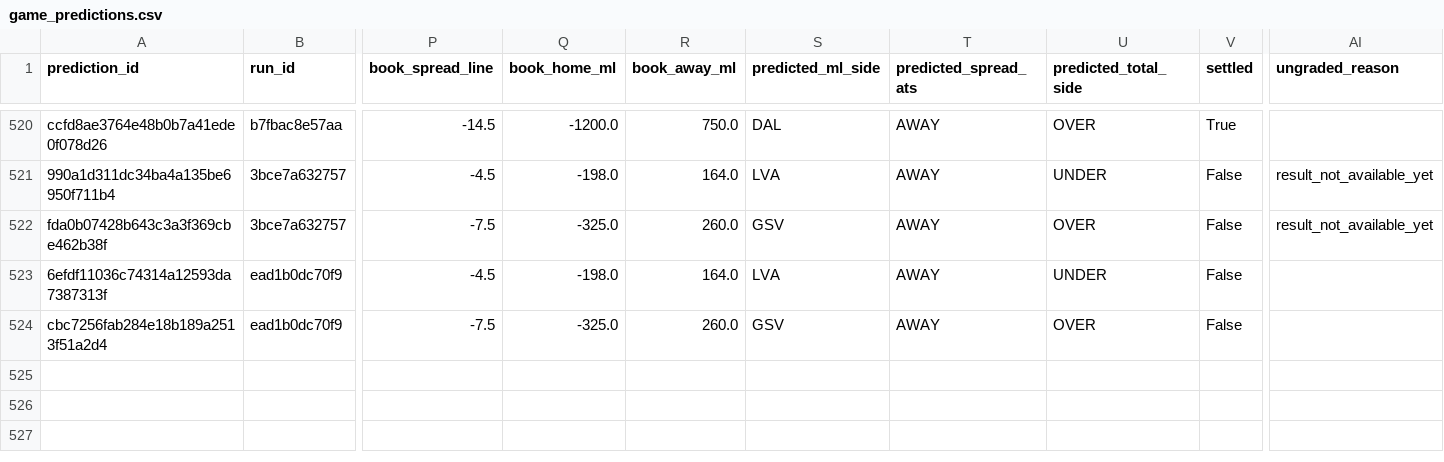
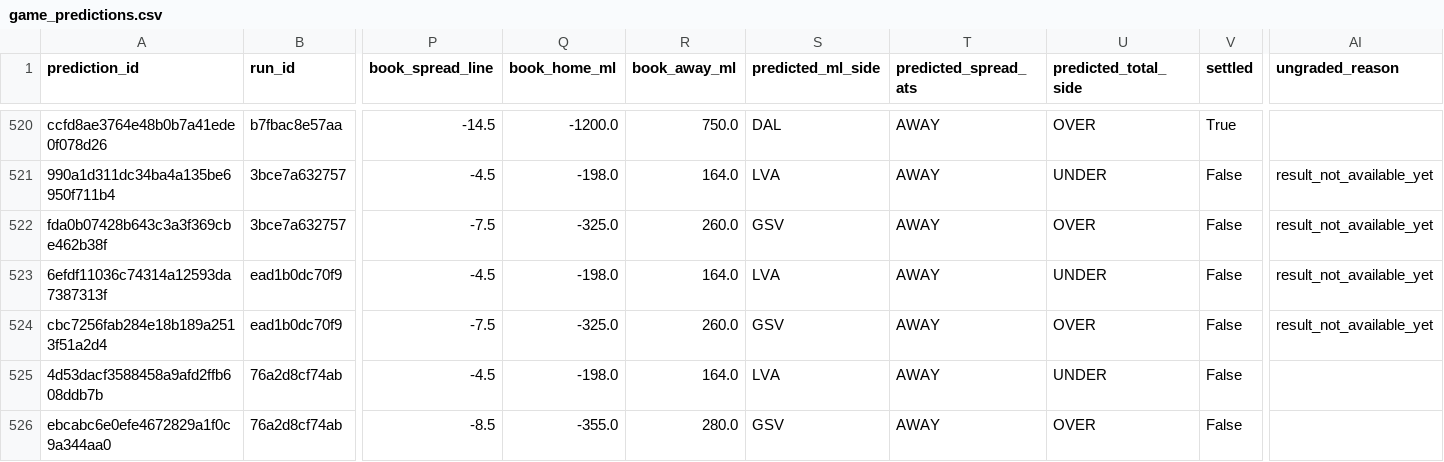
Before and after one commit to Alphakiller1/wnba-edge-model, a CSV file: data/predictions/game_predictions.csv, drawn as a sheet; only a part is shown, gaps mark what is left out; rows hold the shown columns only; the diff names each change by its address in the sheet, - before the commit and + after, or states it on an @@ line.

```diff
--- a/data/predictions/game_predictions.csv
+++ b/data/predictions/game_predictions.csv
-AI523:AI524 (ungraded_reason): (empty)
+AI523:AI524 (ungraded_reason): result_not_available_yet
+row 525: 4d53dacf3588458a9afd2ffb608ddb7b | 76a2d8cf74ab | -4.5 | -198.0 | 164.0 | LVA | AWAY | UNDER | False
+row 526: ebcabc6e0efe4672829a1f0c9a344aa0 | 76a2d8cf74ab | -8.5 | -355.0 | 280.0 | GSV | AWAY | OVER | False
```
Also changed, not shown: data/odds/odds_latest.csv, data/predictions/market_predictions.csv, 12 other files.
